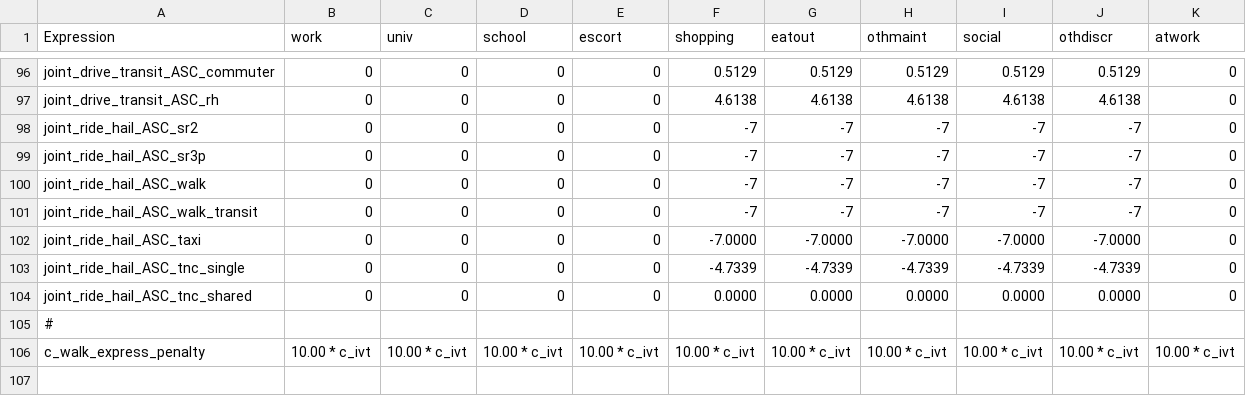
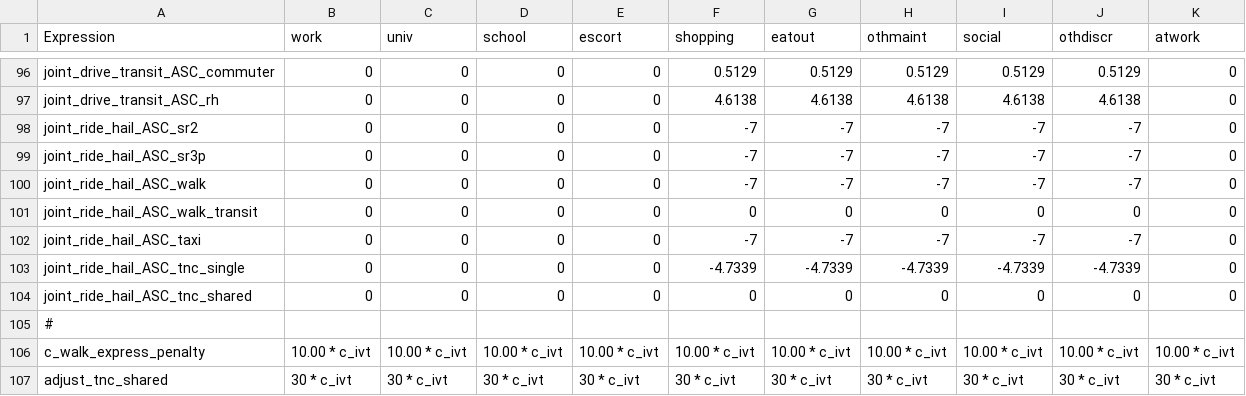
Before and after one commit to xyzjayne/activitysim, a CSV file: activitysim/examples/example_mtc/configs/trip_mode_choice_coeffs.csv, drawn as a sheet; only a part is shown, gaps mark what is left out; the diff covers the shown part only.

```diff
--- a/activitysim/examples/example_mtc/configs/trip_mode_choice_coeffs.csv
+++ b/activitysim/examples/example_mtc/configs/trip_mode_choice_coeffs.csv
@@ -100,7 +100,8 @@ joint_ride_hail_ASC_sr3p,0,0,0,0,-7,-7,-7,-7,-7,0
 joint_ride_hail_ASC_walk,0,0,0,0,-7,-7,-7,-7,-7,0
-joint_ride_hail_ASC_walk_transit,0,0,0,0,-7,-7,-7,-7,-7,0
-joint_ride_hail_ASC_taxi,0,0,0,0,-7.0000,-7.0000,-7.0000,-7.0000,-7.0000,0
+joint_ride_hail_ASC_walk_transit,0,0,0,0,0,0,0,0,0,0
+joint_ride_hail_ASC_taxi,0,0,0,0,-7,-7,-7,-7,-7,0
 joint_ride_hail_ASC_tnc_single,0,0,0,0,-4.7339,-4.7339,-4.7339,-4.7339,-4.7339,0
-joint_ride_hail_ASC_tnc_shared,0,0,0,0,0.0000,0.0000,0.0000,0.0000,0.0000,0
+joint_ride_hail_ASC_tnc_shared,0,0,0,0,0,0,0,0,0,0
 #,,,,,,,,,,
 c_walk_express_penalty,10.00 * c_ivt,10.00 * c_ivt,10.00 * c_ivt,10.00 * c_ivt,10.00 * c_ivt,10.00 * c_ivt,10.00 * c_ivt,10.00 * c_ivt,10.00 * c_ivt,10.00 * c_ivt
+adjust_tnc_shared,30 * c_ivt,30 * c_ivt,30 * c_ivt,30 * c_ivt,30 * c_ivt,30 * c_ivt,30 * c_ivt,30 * c_ivt,30 * c_ivt,30 * c_ivt
```
Also changed, not shown: 43 edited cells elsewhere in this file, 3 other files.
